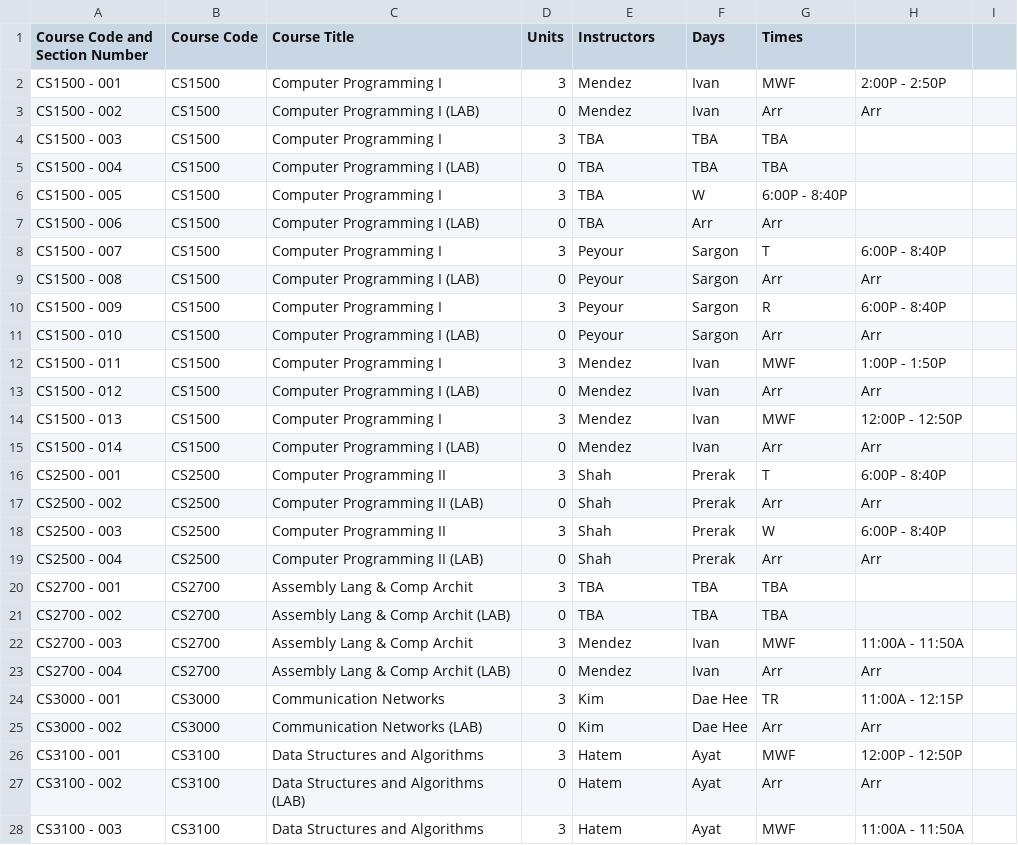
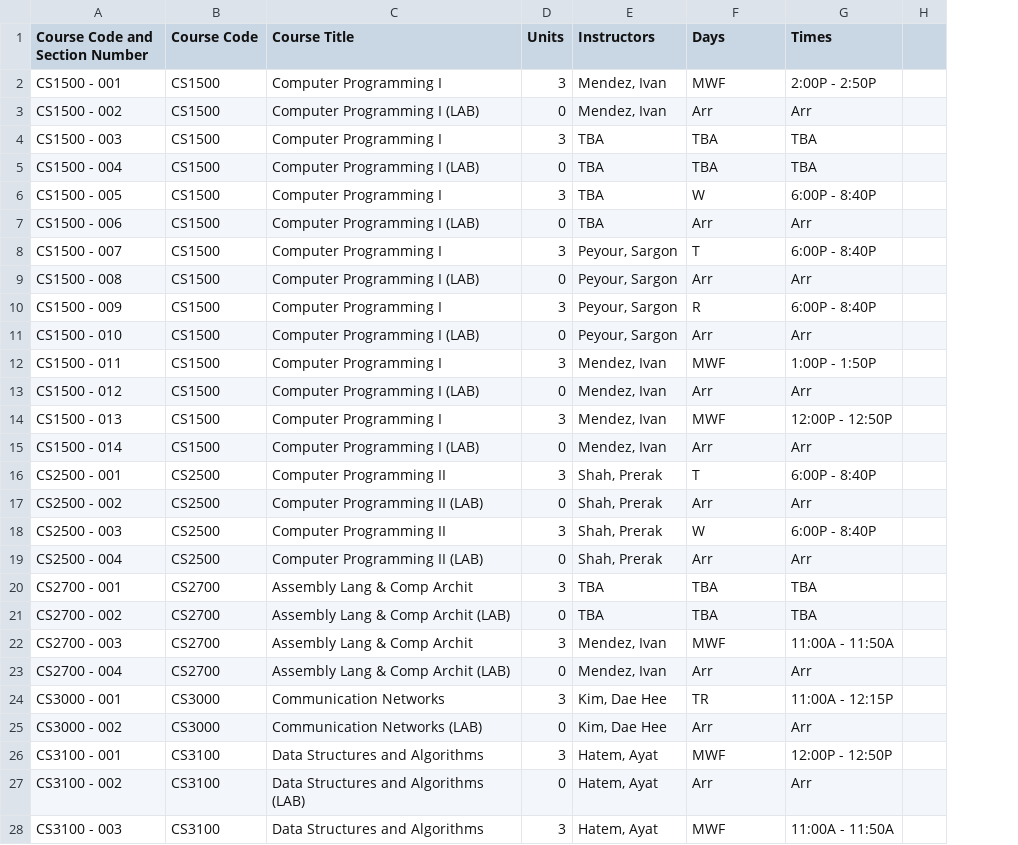
Before and after one commit to ChristianAlameda/HackStan, a CSV file: csSchedule.csv, drawn as a sheet; only a part is shown; removed rows and columns are numbered as before the commit, all else as after; the diff covers the shown part only; the diff names each change by its address in the sheet, - before the commit and + after, or states it on an @@ line.

Commit message:
updated instructor's names in csSchedule

```diff
--- a/csSchedule.csv
+++ b/csSchedule.csv
-column F (Days), rows 2-28: Ivan | Ivan | TBA | TBA | W | Arr | Sargon | Sargon | Sargon | Sargon | Ivan | Ivan | Ivan | Ivan | Prerak | Prerak | Prerak | Prerak | TBA | TBA | Ivan | Ivan | Dae Hee | Dae Hee | Ayat | Ayat | Ayat
-F1: Times
+F1: Days
-G1: (empty)
+G1: Times
-E2:E3 (Instructors): Mendez
+E2:E3 (Instructors): Mendez, Ivan
-G4:G5 (Times): (empty)
+G4:G5 (Times): TBA
-F6 (Days): 6:00P - 8:40P
+F6 (Days): W
-G6 (Times): (empty)
+G6 (Times): 6:00P - 8:40P
-G7 (Times): (empty)
+G7 (Times): Arr
-E8:E11 (Instructors): Peyour
+E8:E11 (Instructors): Peyour, Sargon
-E12:E15 (Instructors): Mendez
+E12:E15 (Instructors): Mendez, Ivan
-E16:E19 (Instructors): Shah
+E16:E19 (Instructors): Shah, Prerak
-G20:G21 (Times): (empty)
+G20:G21 (Times): TBA
-E22:E23 (Instructors): Mendez
+E22:E23 (Instructors): Mendez, Ivan
-E24:E25 (Instructors): Kim
+E24:E25 (Instructors): Kim, Dae Hee
-E26:E28 (Instructors): Hatem
+E26:E28 (Instructors): Hatem, Ayat
```
Also changed, not shown: 140 edited cells elsewhere in this file.
